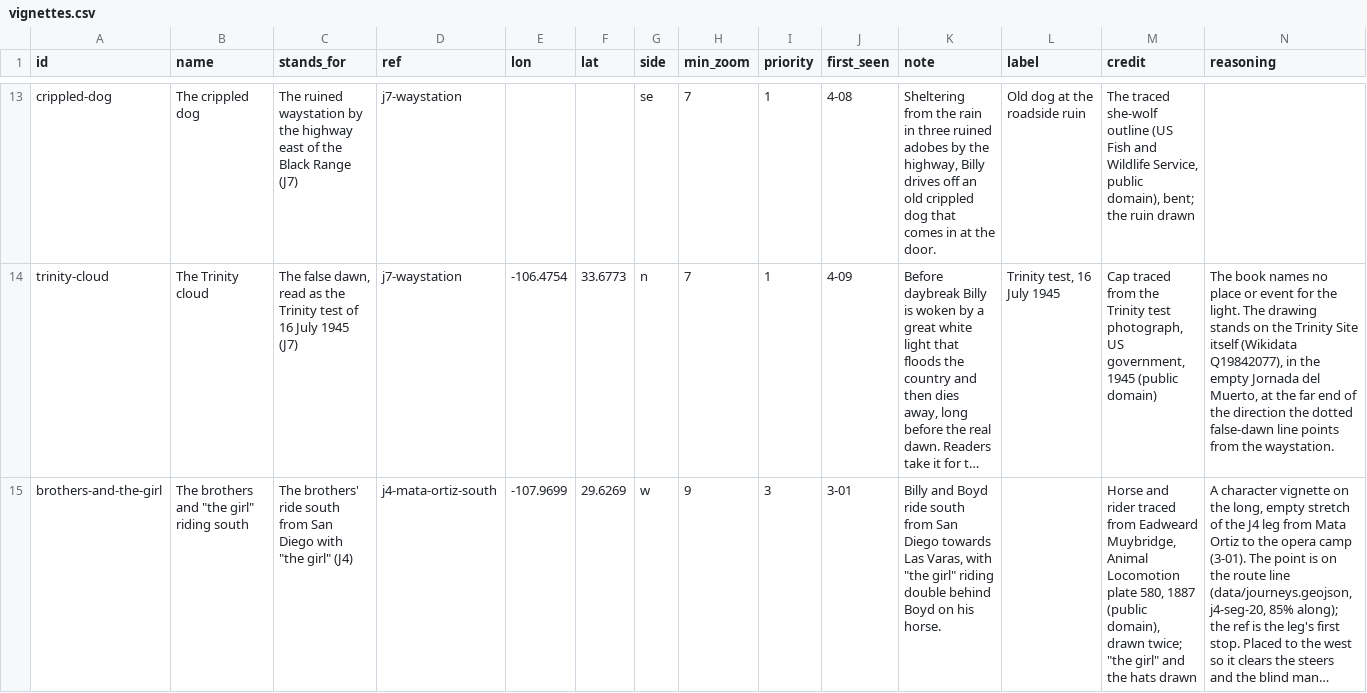
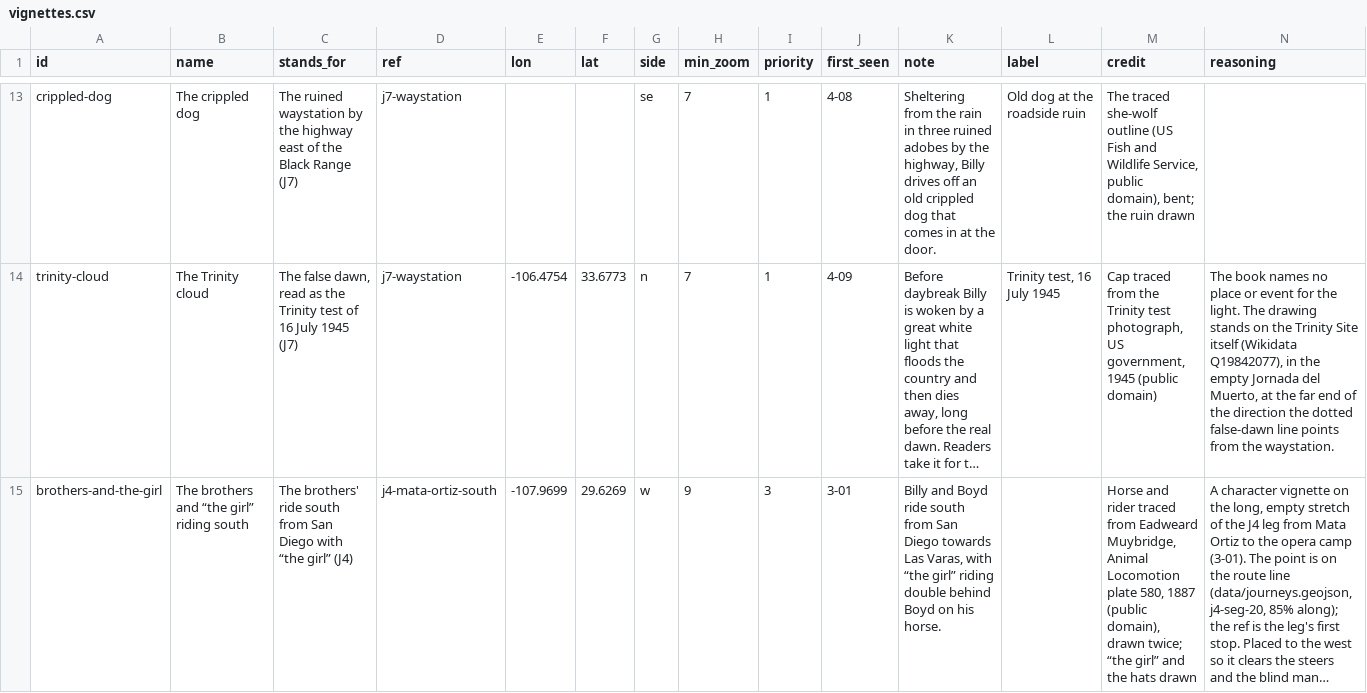
Before and after one commit to JBurkinshaw/crossing-map, a CSV file: pipeline/seeds/vignettes.csv, drawn as a sheet; only a part is shown, gaps mark what is left out; long unchanged cells end in …; the diff covers the shown part only; the diff names each change by its address in the sheet, - before the commit and + after, or states it on an @@ line.

```diff
--- a/pipeline/seeds/vignettes.csv
+++ b/pipeline/seeds/vignettes.csv
-B15 (name): The brothers and "the girl" riding south
+B15 (name): The brothers and “the girl” riding south
-C15 (stands_for): …Diego with "the girl" (J4)
+C15 (stands_for): …Diego with “the girl” (J4)
-K15 (note): …Varas, with "the girl" riding double…
+K15 (note): …Varas, with “the girl” riding double…
-M15 (credit): …drawn twice; "the girl" and the…
+M15 (credit): …drawn twice; “the girl” and the…
```
Also changed, not shown: 12 edited cells elsewhere in this file, pipeline/seeds/stops.csv, 18 other files.
